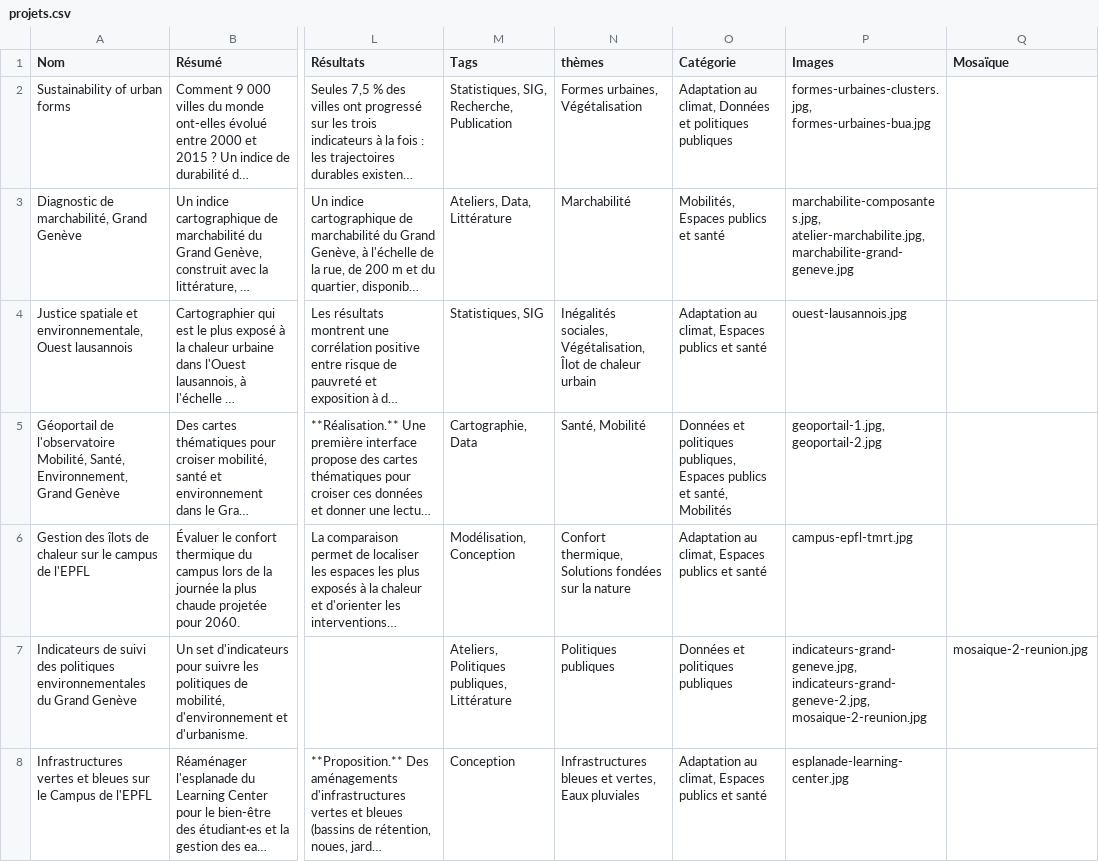
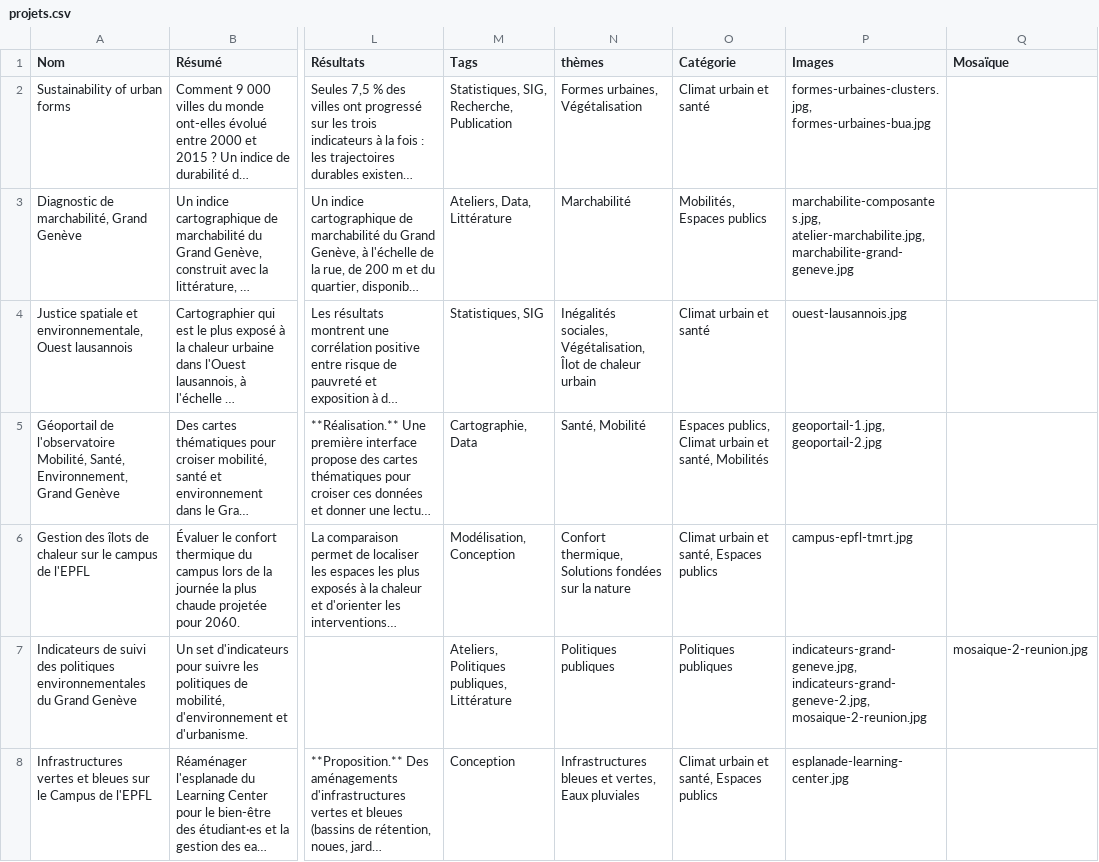
Before and after one commit to anouckbln/anouckbln.github.io, a CSV file: donnees/projets.csv, drawn as a sheet; only a part is shown, gaps mark what is left out; long unchanged cells end in …; the diff covers the shown part only; the diff names each change by its address in the sheet, - before the commit and + after, or states it on an @@ line.

```diff
--- a/donnees/projets.csv
+++ b/donnees/projets.csv
-O2 (Catégorie): Adaptation au climat, Données et politiques publiques
+O2 (Catégorie): Climat urbain et santé
-O3 (Catégorie): Mobilités, Espaces publics et santé
+O3 (Catégorie): Mobilités, Espaces publics
-O4 (Catégorie): Adaptation au climat, Espaces publics et santé
+O4 (Catégorie): Climat urbain et santé
-O5 (Catégorie): Données et politiques publiques, Espaces publics et santé,…
+O5 (Catégorie): Espaces publics, Climat urbain et santé,…
-O6 (Catégorie): Adaptation au climat, Espaces publics et santé
+O6 (Catégorie): Climat urbain et santé, Espaces publics
-O7 (Catégorie): Données et politiques publiques
+O7 (Catégorie): Politiques publiques
-O8 (Catégorie): Adaptation au climat, Espaces publics et santé
+O8 (Catégorie): Climat urbain et santé, Espaces publics
```
Also changed, not shown: 5 edited cells elsewhere in this file.
